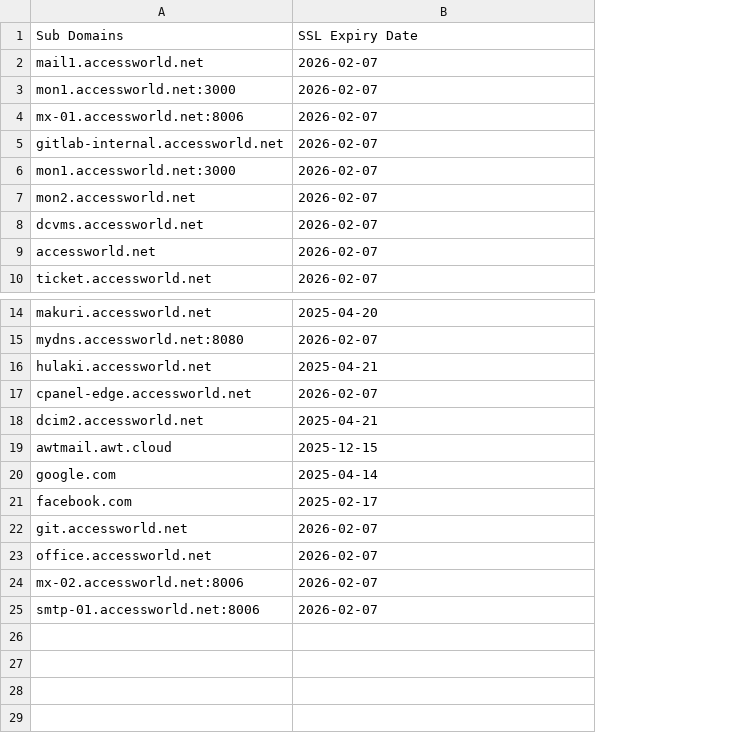
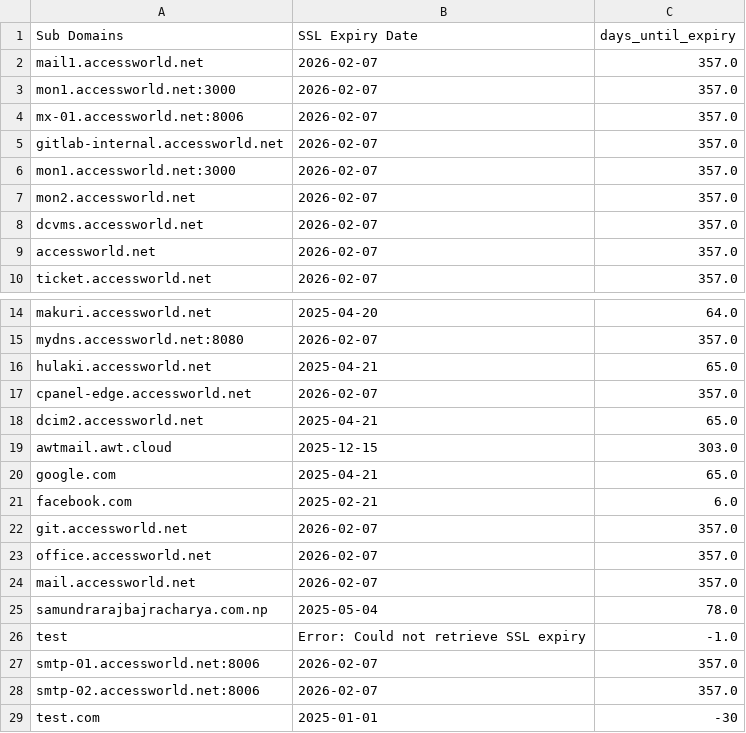
Before and after one commit to shuvechhya/SSL_new, a CSV file: domains.csv, drawn as a sheet; only a part is shown, gaps mark what is left out; the diff names each change by its address in the sheet, - before the commit and + after, or states it on an @@ line.

```diff
--- a/domains.csv
+++ b/domains.csv
+column C (days_until_expiry), rows 2-10: all 357.0; rows 14-24: 64.0 | 357.0 | 65.0 | 357.0 | 65.0 | 303.0 | 65.0 | 6.0 | 357.0 | 357.0 | 357.0; row 27: 357.0
-B20 (SSL Expiry Date): 2025-04-14
+B20 (SSL Expiry Date): 2025-04-21
-B21 (SSL Expiry Date): 2025-02-17
+B21 (SSL Expiry Date): 2025-02-21
-A24 (Sub Domains): mx-02.accessworld.net:8006
+A24 (Sub Domains): mail.accessworld.net
+row 25: samundrarajbajracharya.com.np | 2025-05-04 | 78.0
+row 26: test | Error: Could not retrieve SSL expiry | -1.0
+row 28: smtp-02.accessworld.net:8006 | 2026-02-07 | 357.0
+row 29: test.com | 2025-01-01 | -30
```
Also changed, not shown: 3 other files.
